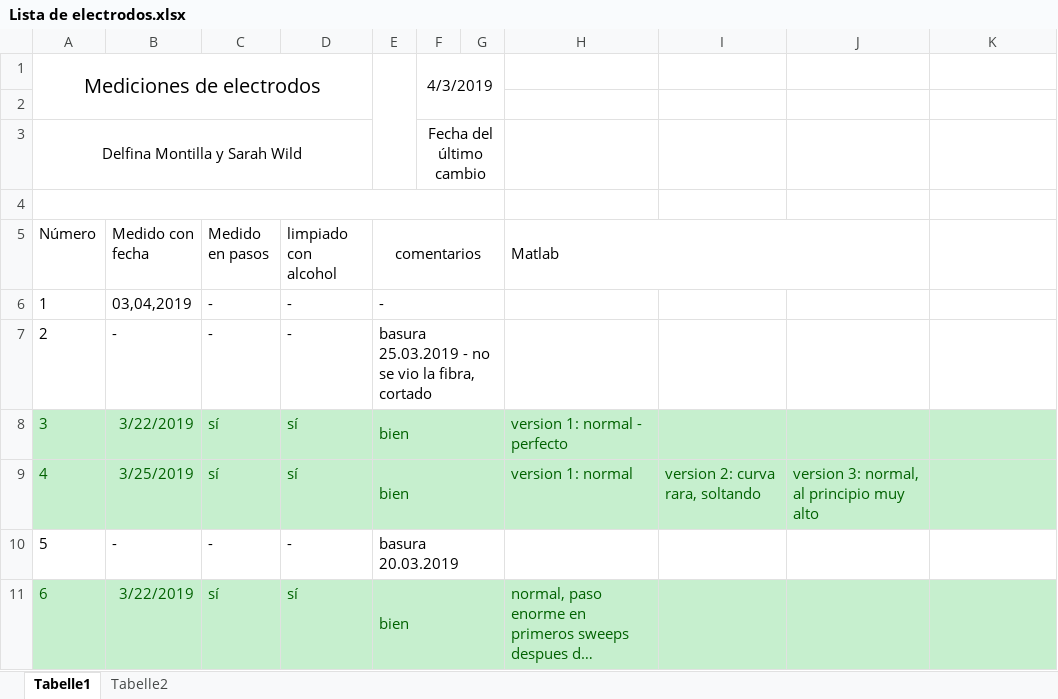
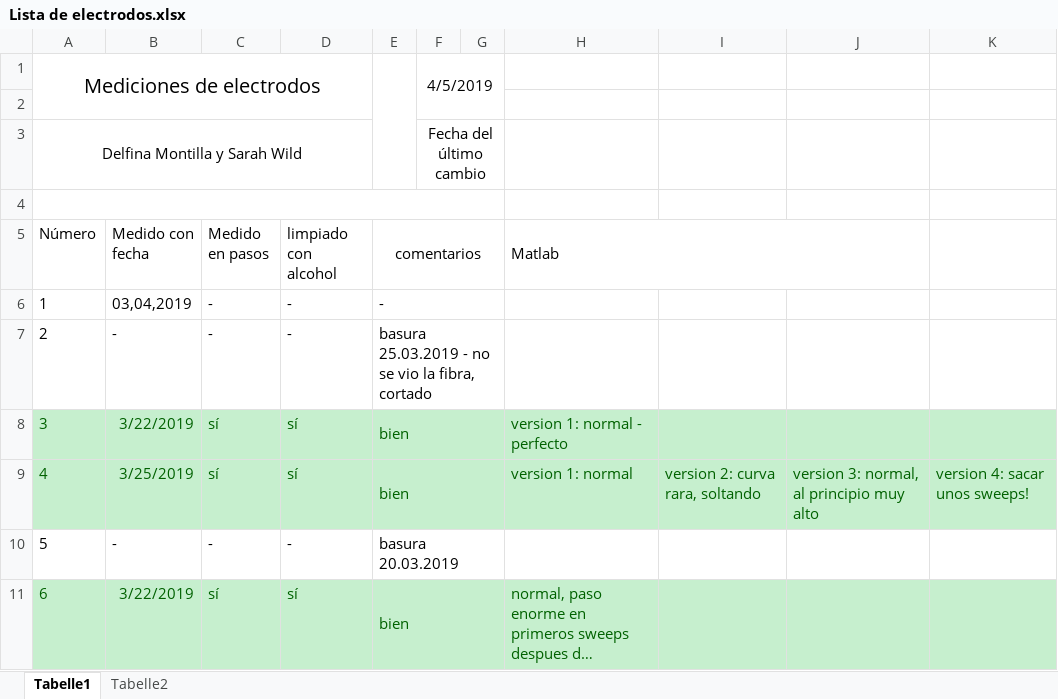
Before and after one commit to Sarah-Wild/voltimetria, an Excel workbook: Lista de electrodos.xlsx, sheet Tabelle1, drawn as a sheet; only a part is shown; long unchanged cells end in …; values as stored, in another font and other column widths than the file's, no borders; the diff names each change by its address in the sheet, - before the commit and + after, or states it on an @@ line.

```diff
--- a/Lista de electrodos.xlsx (sheet Tabelle1)
+++ b/Lista de electrodos.xlsx (sheet Tabelle1)
-F1: 4/3/2019
+F1: 4/5/2019
-K9: (empty)
+K9: version 4: sacar unos sweeps!
```
Also changed, not shown: sheet Tabelle2, 5 other files.
